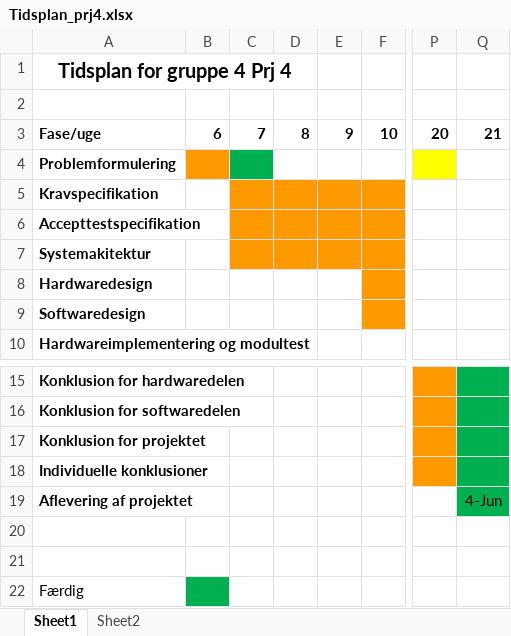
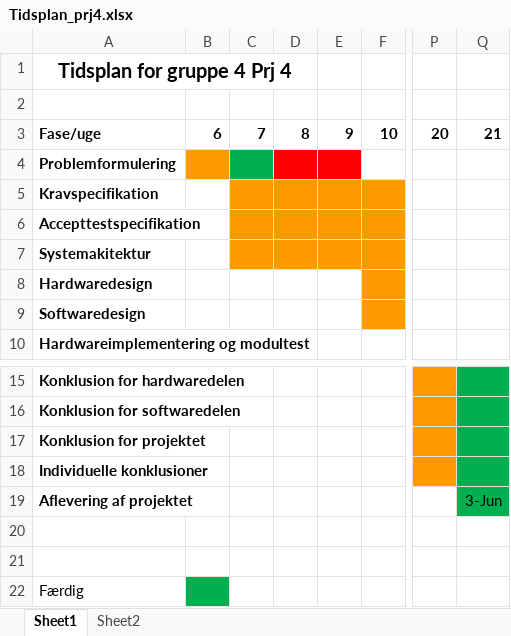
Before and after one commit to suiunicui/Semester_Projekt_4_Dungeons_and_Gnoblins, an Excel workbook: ProjektfaseArtefakter/Tidsplan_prj4.xlsx, sheet Sheet1, drawn as a sheet; only a part is shown, gaps mark what is left out; values as stored, in another font and other column widths than the file's, no borders; the diff names each change by its address in the sheet, - before the commit and + after, or states it on an @@ line.

Commit message:
Update Tidsplan_prj4.xlsx
Updated Tidsplan, as of 27/02-2022

```diff
--- a/ProjektfaseArtefakter/Tidsplan_prj4.xlsx (sheet Sheet1)
+++ b/ProjektfaseArtefakter/Tidsplan_prj4.xlsx (sheet Sheet1)
-D4:E4 fill: none
+D4:E4 fill: #FF0000
-P4 fill: #FFFF00
+P4 fill: none
-Q19: 4-Jun
+Q19: 3-Jun
```
